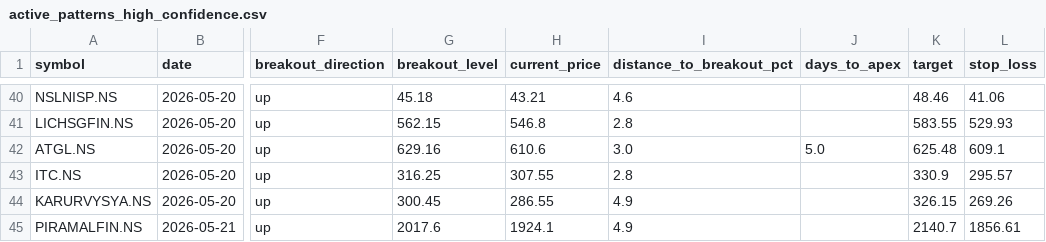
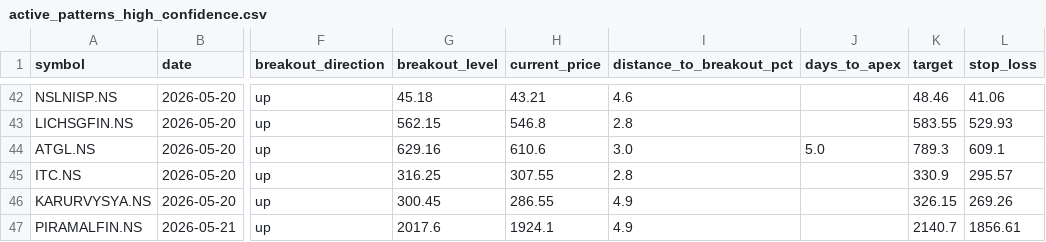
Before and after one commit to subhajitdeo/shape.dna, a CSV file: shape.dna/active_patterns_high_confidence.csv, drawn as a sheet; only a part is shown, gaps mark what is left out; addresses are those after the commit; the diff covers the shown part only; the diff names each change by its address in the sheet, - before the commit and + after, or states it on an @@ line.

```diff
--- a/shape.dna/active_patterns_high_confidence.csv
+++ b/shape.dna/active_patterns_high_confidence.csv
-K44 (target): 625.48
+K44 (target): 789.3
```
Also changed, not shown: 3 added rows, 1 removed row and 15 edited cells elsewhere in this file, 2 other files.
